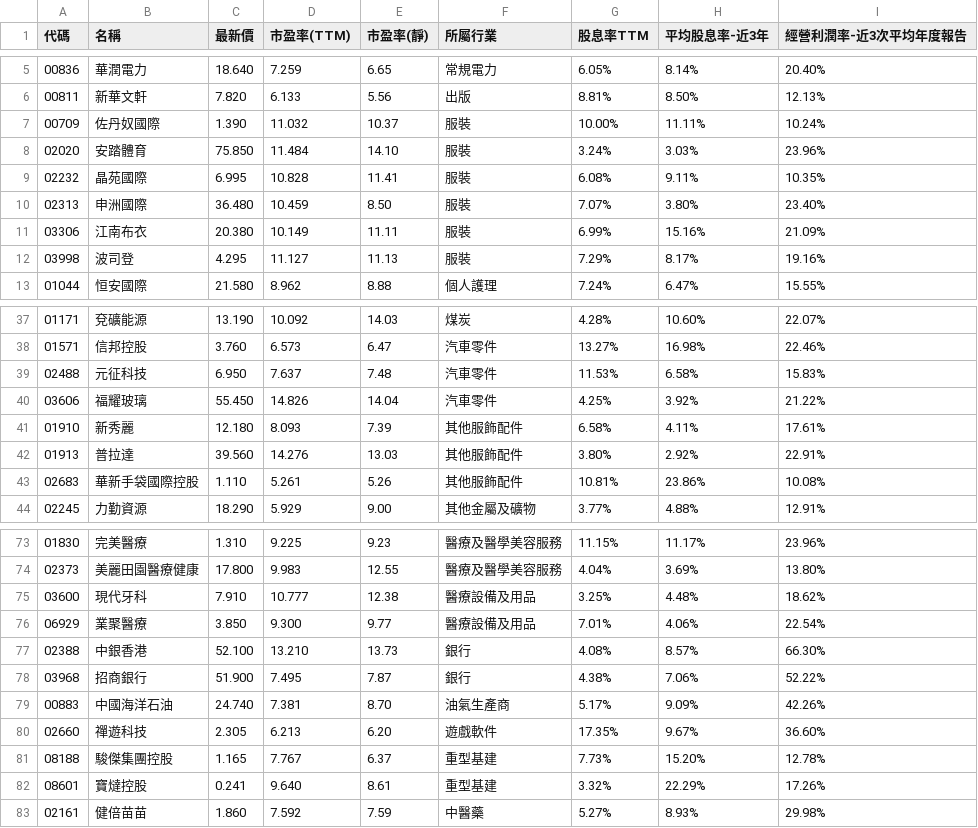
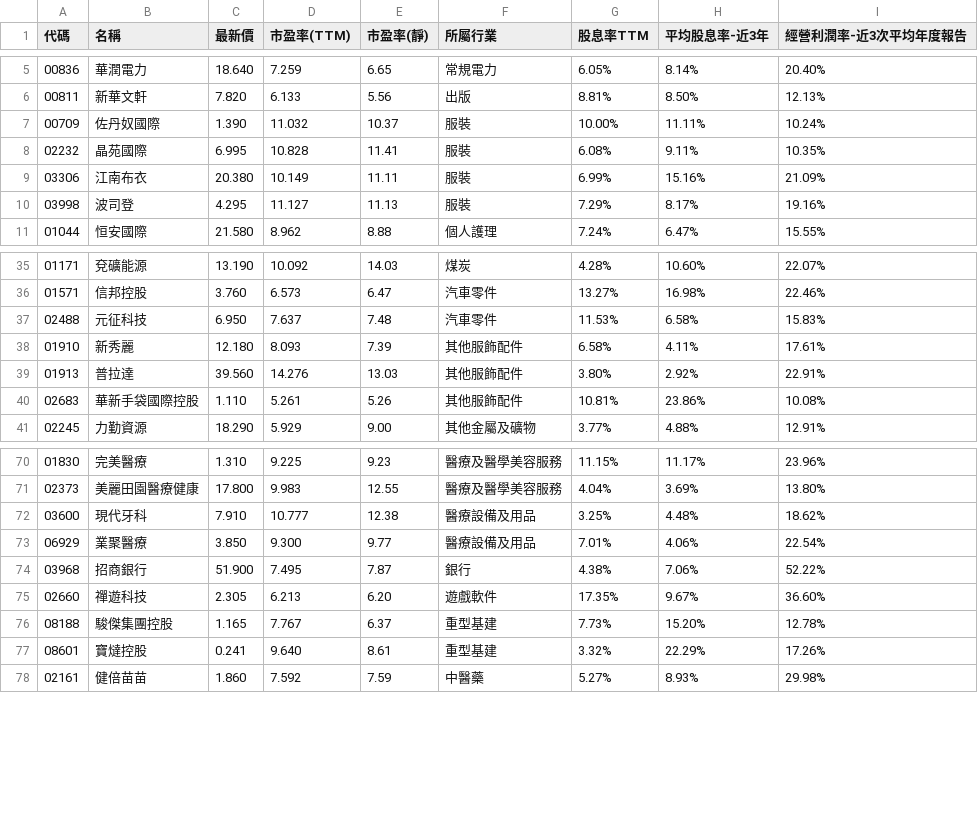
Before and after one commit to a9303001/FinancialReport, a CSV file: StkScreenerResult/hk.csv, drawn as a sheet; only a part is shown, gaps mark what is left out.

```diff
--- a/StkScreenerResult/hk.csv
+++ b/StkScreenerResult/hk.csv
@@ -7,5 +7,3 @@
 "00709","佐丹奴國際","1.390","11.032","10.37","服裝","10.00%","11.11%","10.24%"
-"02020","安踏體育","75.850","11.484","14.10","服裝","3.24%","3.03%","23.96%"
 "02232","晶苑國際","6.995","10.828","11.41","服裝","6.08%","9.11%","10.35%"
-"02313","申洲國際","36.480","10.459","8.50","服裝","7.07%","3.80%","23.40%"
 "03306","江南布衣","20.380","10.149","11.11","服裝","6.99%","15.16%","21.09%"
@@ -39,3 +37,2 @@
 "02488","元征科技","6.950","7.637","7.48","汽車零件","11.53%","6.58%","15.83%"
-"03606","福耀玻璃","55.450","14.826","14.04","汽車零件","4.25%","3.92%","21.22%"
 "01910","新秀麗","12.180","8.093","7.39","其他服飾配件","6.58%","4.11%","17.61%"
@@ -76,5 +73,3 @@
 "06929","業聚醫療","3.850","9.300","9.77","醫療設備及用品","7.01%","4.06%","22.54%"
-"02388","中銀香港","52.100","13.210","13.73","銀行","4.08%","8.57%","66.30%"
 "03968","招商銀行","51.900","7.495","7.87","銀行","4.38%","7.06%","52.22%"
-"00883","中國海洋石油","24.740","7.381","8.70","油氣生產商","5.17%","9.09%","42.26%"
 "02660","禪遊科技","2.305","6.213","6.20","遊戲軟件","17.35%","9.67%","36.60%"
```
Also changed, not shown: StkScreenerResult/TW.csv, StkScreenerResult/US.csv, 33 other files.
